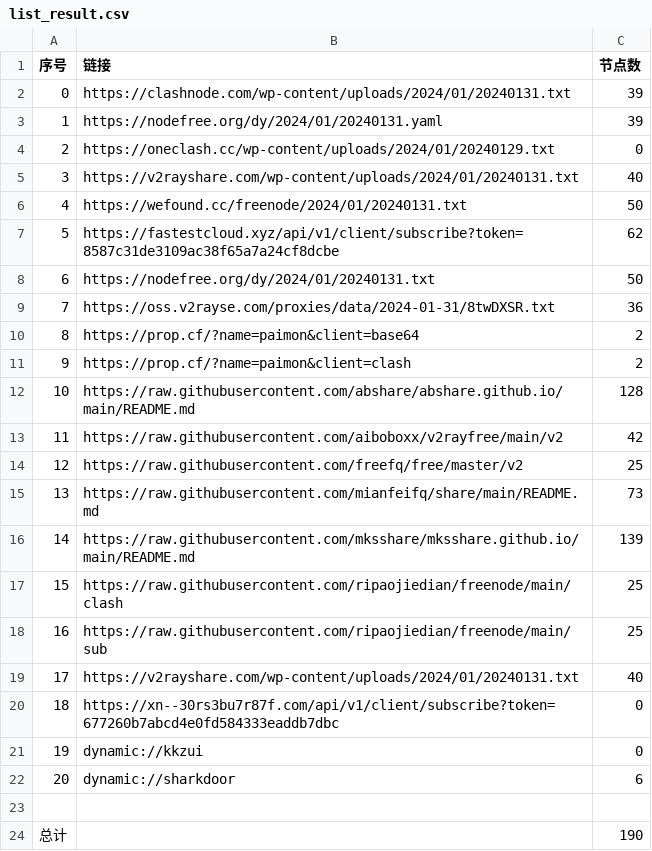
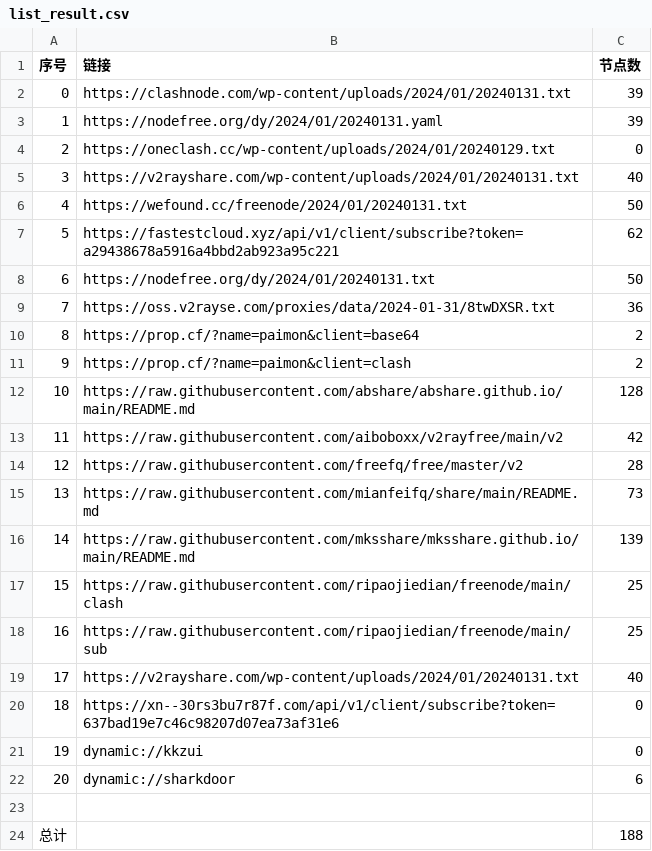
Before and after one commit to yaney01/NoMoreWalls, a CSV file: list_result.csv, drawn as a sheet.

```diff
--- a/list_result.csv
+++ b/list_result.csv
@@ -6,3 +6,3 @@
 4,https://wefound.cc/freenode/2024/01/20240131.txt,50
-5,https://fastestcloud.xyz/api/v1/client/subscribe?token=8587c31de3109ac38f65a7a24cf8dcbe,62
+5,https://fastestcloud.xyz/api/v1/client/subscribe?token=a29438678a5916a4bbd2ab923a95c221,62
 6,https://nodefree.org/dy/2024/01/20240131.txt,50
@@ -13,3 +13,3 @@
 11,https://raw.githubusercontent.com/aiboboxx/v2rayfree/main/v2,42
-12,https://raw.githubusercontent.com/freefq/free/master/v2,25
+12,https://raw.githubusercontent.com/freefq/free/master/v2,28
 13,https://raw.githubusercontent.com/mianfeifq/share/main/README.md,73
@@ -19,3 +19,3 @@
 17,https://v2rayshare.com/wp-content/uploads/2024/01/20240131.txt,40
-18,https://xn--30rs3bu7r87f.com/api/v1/client/subscribe?token=677260b7abcd4e0fd584333eaddb7dbc,0
+18,https://xn--30rs3bu7r87f.com/api/v1/client/subscribe?token=637bad19e7c46c98207d07ea73af31e6,0
 19,dynamic://kkzui,0
@@ -23,2 +23,2 @@
 
-总计,,190
+总计,,188
```
Also changed, not shown: 11 other files.
